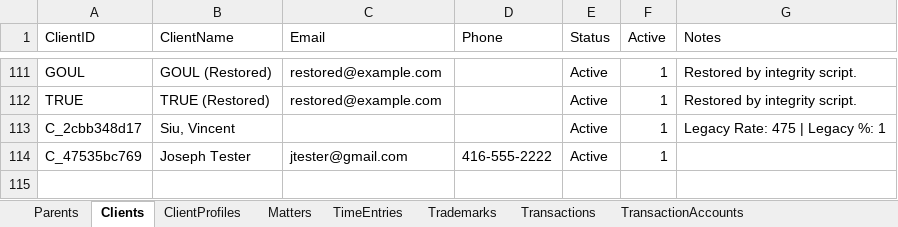
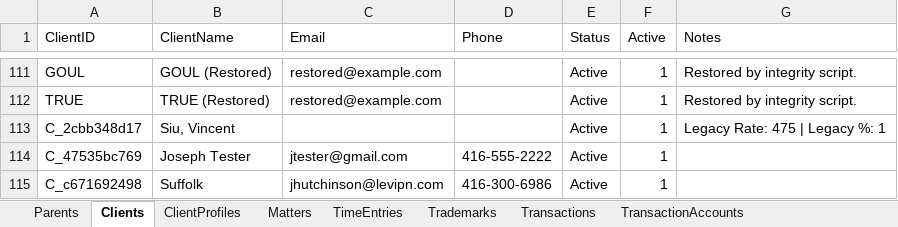
Before and after one commit to Icarus3000/CSPM, an Excel workbook: data/CSPM.xlsm, sheet Clients, drawn as a sheet; only a part is shown, gaps mark what is left out; values as stored, in another font and other column widths than the file's, no borders; table styles not drawn; the diff names each change by its address in the sheet, - before the commit and + after, or states it on an @@ line.

```diff
--- a/data/CSPM.xlsm (sheet Clients)
+++ b/data/CSPM.xlsm (sheet Clients)
+row 115: C_c671692498 | Suffolk | jhutchinson@levipn.com | 416-300-6986 | Active | 1
```
Also changed, not shown: sheet TimeEntries, sheet ClientProfiles, sheet Matters, sheet Ledger, sheet Receivables, sheet InvoiceLog, 2 more sheets, 4 other files.
